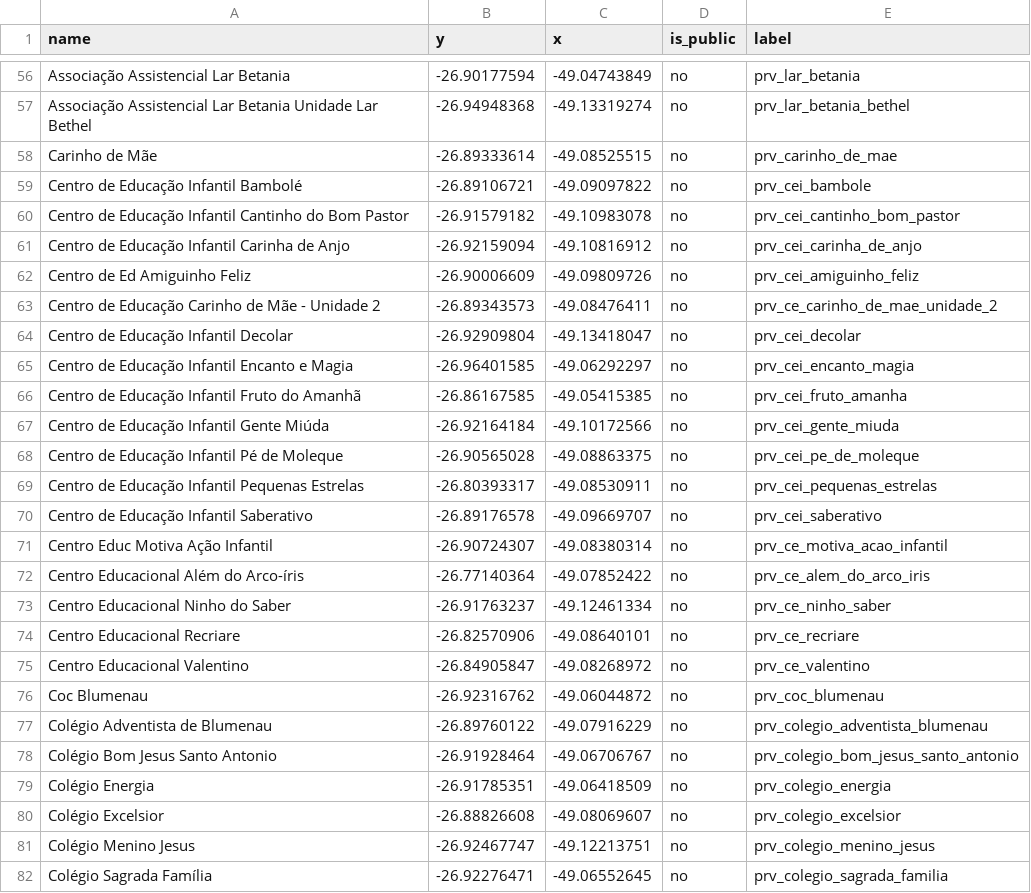
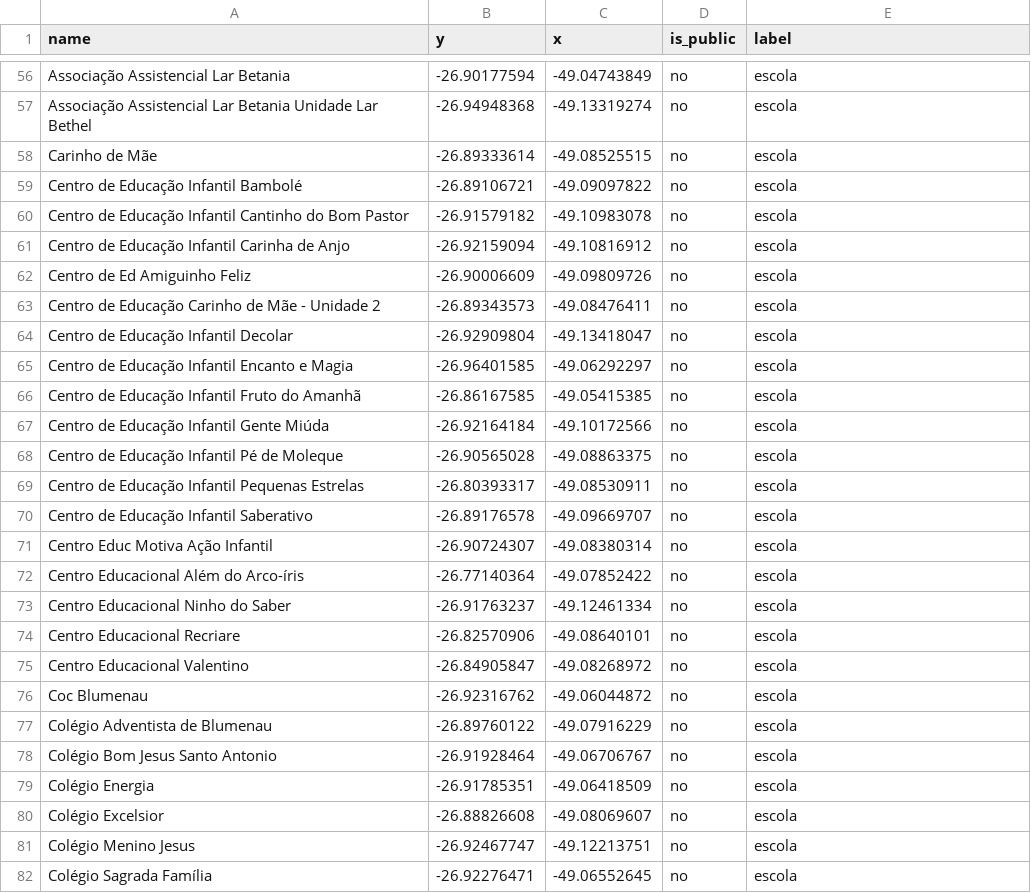
Before and after one commit to lemuel-manske/city-block, a CSV file: data/escolas.csv, drawn as a sheet; only a part is shown, gaps mark what is left out; the diff covers the shown part only; the diff names each change by its address in the sheet, - before the commit and + after, or states it on an @@ line.

```diff
--- a/data/escolas.csv
+++ b/data/escolas.csv
-E56 (label): prv_lar_betania
+E56 (label): escola
-E57 (label): prv_lar_betania_bethel
+E57 (label): escola
-E58 (label): prv_carinho_de_mae
+E58 (label): escola
-E59 (label): prv_cei_bambole
+E59 (label): escola
-E60 (label): prv_cei_cantinho_bom_pastor
+E60 (label): escola
-E61 (label): prv_cei_carinha_de_anjo
+E61 (label): escola
-E62 (label): prv_cei_amiguinho_feliz
+E62 (label): escola
-E63 (label): prv_ce_carinho_de_mae_unidade_2
+E63 (label): escola
-E64 (label): prv_cei_decolar
+E64 (label): escola
-E65 (label): prv_cei_encanto_magia
+E65 (label): escola
-E66 (label): prv_cei_fruto_amanha
+E66 (label): escola
-E67 (label): prv_cei_gente_miuda
+E67 (label): escola
-E68 (label): prv_cei_pe_de_moleque
+E68 (label): escola
-E69 (label): prv_cei_pequenas_estrelas
+E69 (label): escola
-E70 (label): prv_cei_saberativo
+E70 (label): escola
-E71 (label): prv_ce_motiva_acao_infantil
+E71 (label): escola
-E72 (label): prv_ce_alem_do_arco_iris
+E72 (label): escola
-E73 (label): prv_ce_ninho_saber
+E73 (label): escola
-E74 (label): prv_ce_recriare
+E74 (label): escola
-E75 (label): prv_ce_valentino
+E75 (label): escola
-E76 (label): prv_coc_blumenau
+E76 (label): escola
-E77 (label): prv_colegio_adventista_blumenau
+E77 (label): escola
-E78 (label): prv_colegio_bom_jesus_santo_antonio
+E78 (label): escola
-E79 (label): prv_colegio_energia
+E79 (label): escola
-E80 (label): prv_colegio_excelsior
+E80 (label): escola
-E81 (label): prv_colegio_menino_jesus
+E81 (label): escola
-E82 (label): prv_colegio_sagrada_familia
+E82 (label): escola
```
Also changed, not shown: 105 edited cells elsewhere in this file, data/pontos_saude.csv.
